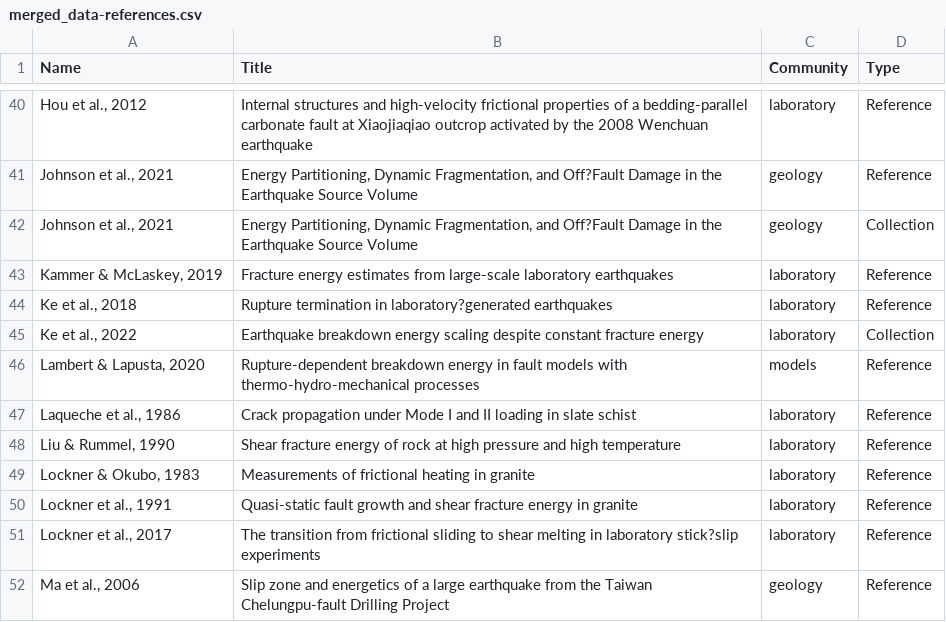
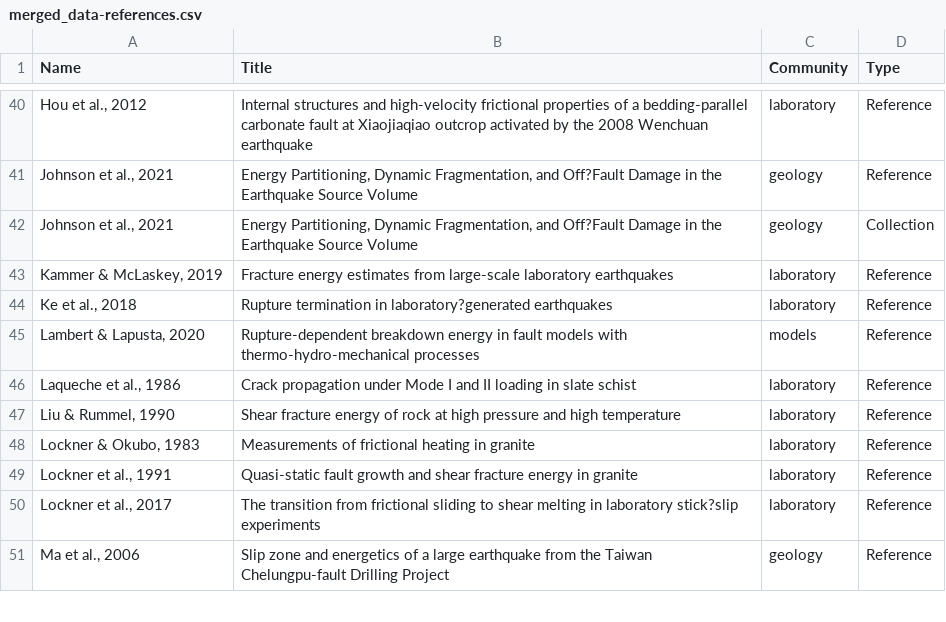
Before and after one commit to aretu/fracture_energy, a CSV file: merged_data-references.csv, drawn as a sheet; only a part is shown, gaps mark what is left out; the diff names each change by its address in the sheet, - before the commit and + after, or states it on an @@ line.

```diff
--- a/merged_data-references.csv
+++ b/merged_data-references.csv
-row 45: Ke et al., 2022 | Earthquake breakdown energy scaling despite constant fracture energy | laboratory | Collection
```
Also changed, not shown: merged_data-laboratory.csv, merged_data-seismology.csv, 1 other file.
